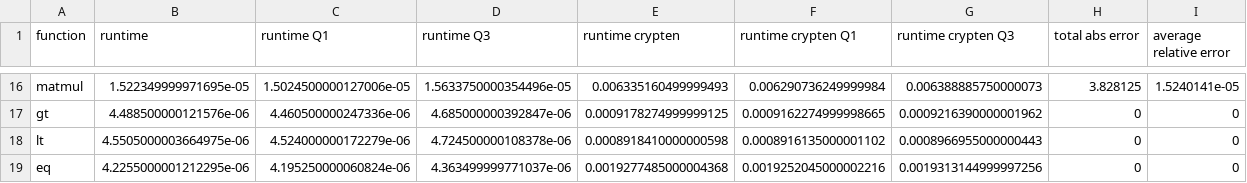
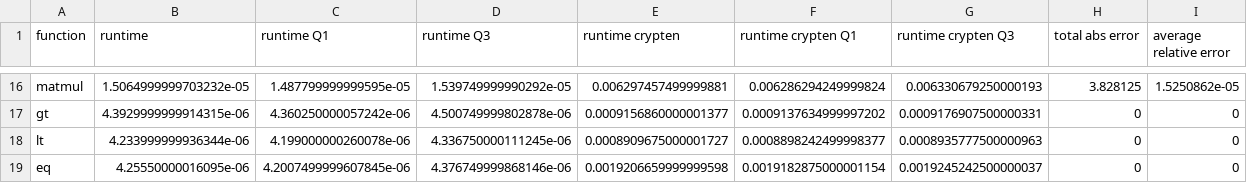
Before and after one commit to facebookresearch/CrypTen, a CSV file: benchmarks/dash_app/data/2019-10-26/func_benchmarks.csv, drawn as a sheet; only a part is shown, gaps mark what is left out; the diff covers the shown part only; the diff names each change by its address in the sheet, - before the commit and + after, or states it on an @@ line.

```diff
--- a/benchmarks/dash_app/data/2019-10-26/func_benchmarks.csv
+++ b/benchmarks/dash_app/data/2019-10-26/func_benchmarks.csv
-B16 (runtime): 1.522349999971695e-05
+B16 (runtime): 1.5064999999703232e-05
-C16 (runtime Q1): 1.5024500000127006e-05
+C16 (runtime Q1): 1.487799999999595e-05
-D16 (runtime Q3): 1.5633750000354496e-05
+D16 (runtime Q3): 1.539749999990292e-05
-E16 (runtime crypten): 0.006335160499999493
+E16 (runtime crypten): 0.006297457499999881
-F16 (runtime crypten Q1): 0.006290736249999984
+F16 (runtime crypten Q1): 0.006286294249999824
-G16 (runtime crypten Q3): 0.006388885750000073
+G16 (runtime crypten Q3): 0.006330679250000193
-I16 (average relative error): 1.5240141e-05
+I16 (average relative error): 1.5250862e-05
-B17 (runtime): 4.488500000121576e-06
+B17 (runtime): 4.3929999999914315e-06
-C17 (runtime Q1): 4.460500000247336e-06
+C17 (runtime Q1): 4.360250000057242e-06
-D17 (runtime Q3): 4.685000000392847e-06
+D17 (runtime Q3): 4.500749999802878e-06
-E17 (runtime crypten): 0.0009178274999999125
+E17 (runtime crypten): 0.0009156860000001377
-F17 (runtime crypten Q1): 0.0009162274999998665
+F17 (runtime crypten Q1): 0.0009137634999997202
-G17 (runtime crypten Q3): 0.0009216390000001962
+G17 (runtime crypten Q3): 0.0009176907500000331
-B18 (runtime): 4.5505000003664975e-06
+B18 (runtime): 4.233999999936344e-06
-C18 (runtime Q1): 4.524000000172279e-06
+C18 (runtime Q1): 4.199000000260078e-06
-D18 (runtime Q3): 4.724500000108378e-06
+D18 (runtime Q3): 4.336750000111245e-06
-E18 (runtime crypten): 0.0008918410000000598
+E18 (runtime crypten): 0.0008909675000001727
-F18 (runtime crypten Q1): 0.0008916135000001102
+F18 (runtime crypten Q1): 0.0008898242499998377
-G18 (runtime crypten Q3): 0.0008966955000000443
+G18 (runtime crypten Q3): 0.0008935777500000963
-B19 (runtime): 4.2255000001212295e-06
+B19 (runtime): 4.25550000016095e-06
-C19 (runtime Q1): 4.195250000060824e-06
+C19 (runtime Q1): 4.2007499999607845e-06
-D19 (runtime Q3): 4.363499999771037e-06
+D19 (runtime Q3): 4.376749999868146e-06
-E19 (runtime crypten): 0.0019277485000004368
+E19 (runtime crypten): 0.0019206659999999598
-F19 (runtime crypten Q1): 0.0019252045000002216
+F19 (runtime crypten Q1): 0.0019182875000001154
-G19 (runtime crypten Q3): 0.0019313144999997256
+G19 (runtime crypten Q3): 0.0019245242500000037
```
Also changed, not shown: 98 edited cells elsewhere in this file, benchmarks/dash_app/data/2019-11-26/func_benchmarks.csv, benchmarks/dash_app/data/2019-12-26/func_benchmarks.csv, 11 other files.
